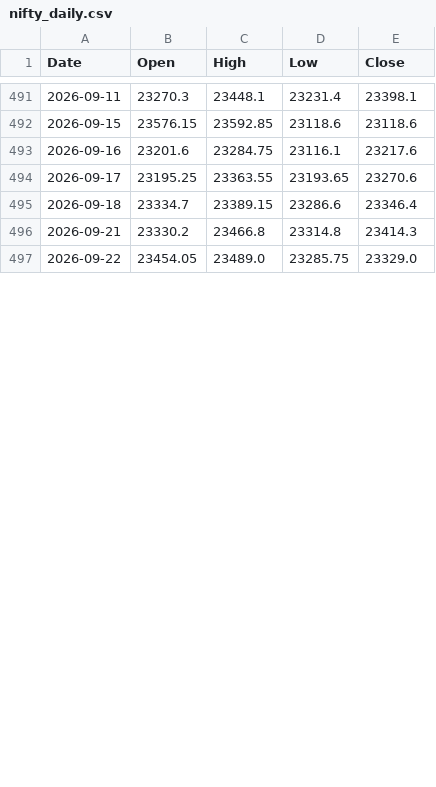
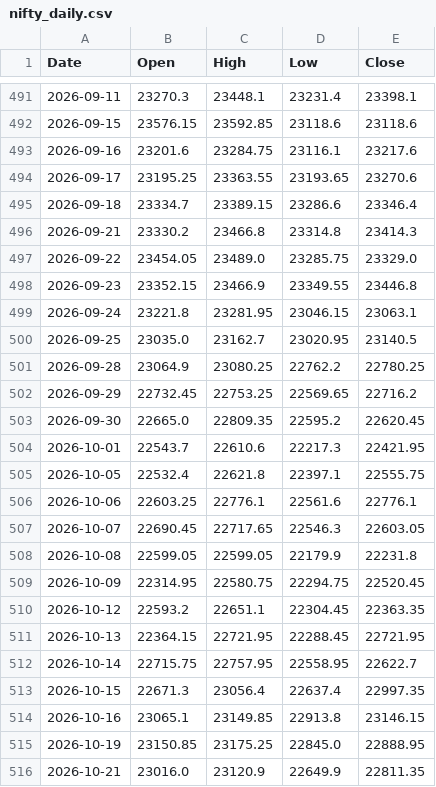
Before and after one commit to pankagsaini/volatility-lab, a CSV file: Volatility Lab/data/nifty_daily.csv, drawn as a sheet; only a part is shown, gaps mark what is left out; the diff covers the shown part only.

```diff
--- a/Volatility Lab/data/nifty_daily.csv
+++ b/Volatility Lab/data/nifty_daily.csv
@@ -497 +497,20 @@ Date,Open,High,Low,Close
 2026-09-22,23454.05,23489.0,23285.75,23329.0
+2026-09-23,23352.15,23466.9,23349.55,23446.8
+2026-09-24,23221.8,23281.95,23046.15,23063.1
+2026-09-25,23035.0,23162.7,23020.95,23140.5
+2026-09-28,23064.9,23080.25,22762.2,22780.25
+2026-09-29,22732.45,22753.25,22569.65,22716.2
+2026-09-30,22665.0,22809.35,22595.2,22620.45
+2026-10-01,22543.7,22610.6,22217.3,22421.95
+2026-10-05,22532.4,22621.8,22397.1,22555.75
+2026-10-06,22603.25,22776.1,22561.6,22776.1
+2026-10-07,22690.45,22717.65,22546.3,22603.05
+2026-10-08,22599.05,22599.05,22179.9,22231.8
+2026-10-09,22314.95,22580.75,22294.75,22520.45
+2026-10-12,22593.2,22651.1,22304.45,22363.35
+2026-10-13,22364.15,22721.95,22288.45,22721.95
+2026-10-14,22715.75,22757.95,22558.95,22622.7
+2026-10-15,22671.3,23056.4,22637.4,22997.35
+2026-10-16,23065.1,23149.85,22913.8,23146.15
+2026-10-19,23150.85,23175.25,22845.0,22888.95
+2026-10-21,23016.0,23120.9,22649.9,22811.35
```
Also changed, not shown: 11 added rows and 5 edited cells elsewhere in this file, Volatility Lab/data/banknifty_one_year.csv, Volatility Lab/data/nifty_one_year.csv, 43 other files.
